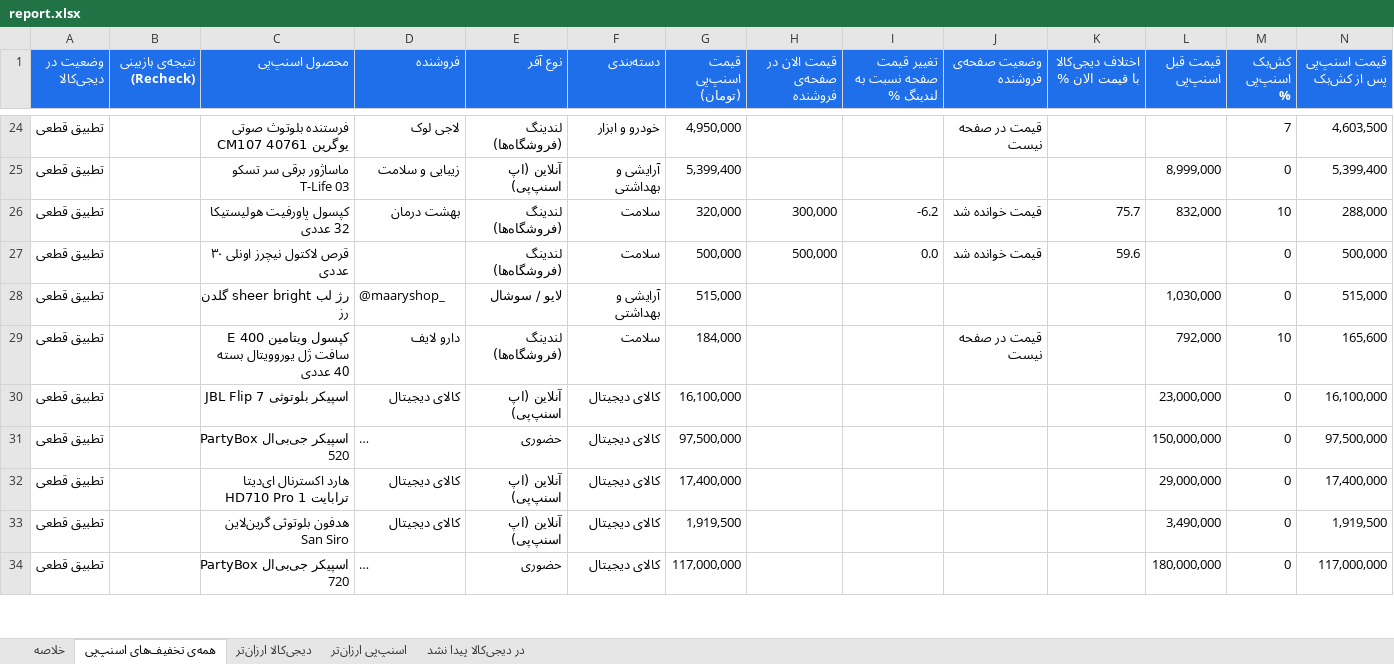
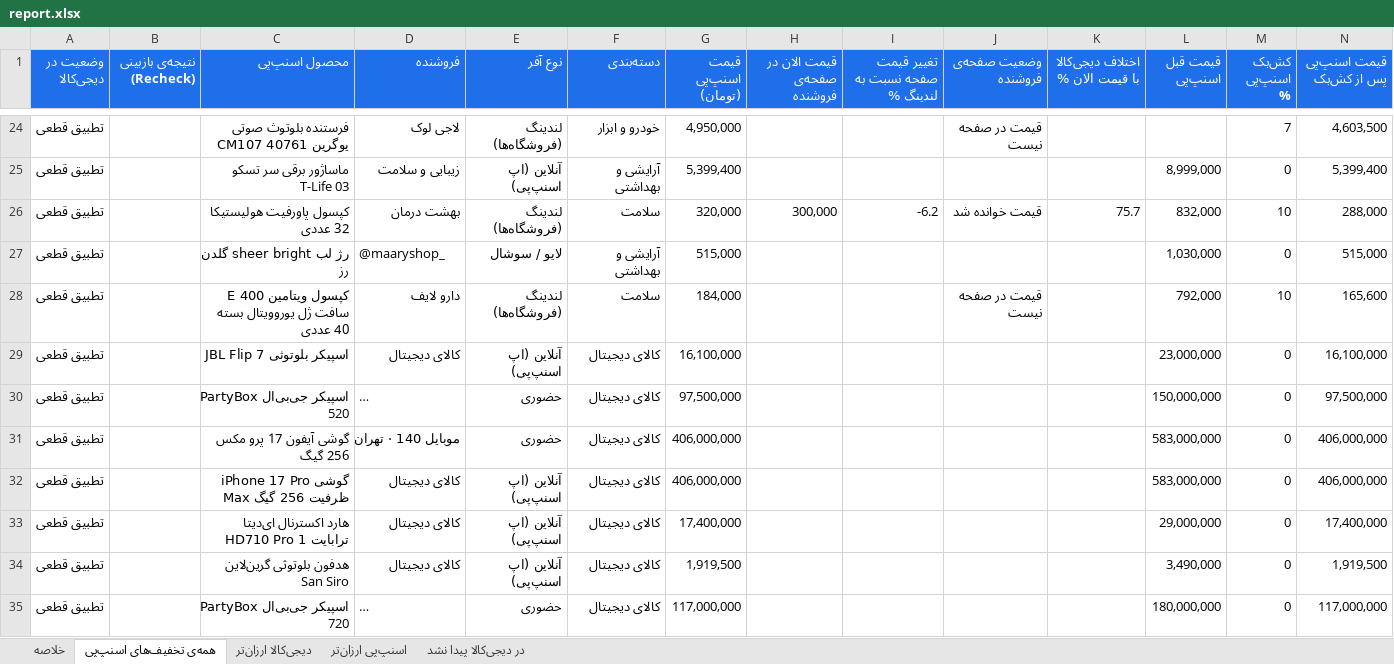
Before and after one commit to Ehsan-Moeininejad/snapppay-vs-digikala, an Excel workbook: data/report.xlsx, sheet همه‌ی تخفیف‌های اسنپ‌پی, drawn as a sheet; only a part is shown, gaps mark what is left out; long unchanged cells end in …; values as stored, in another font and other column widths than the file's, no borders; removed rows and columns are numbered as before the commit, all else as after; rows hold the shown columns only; the diff covers the shown part only; the diff names each change by its address in the sheet, - before the commit and + after, or states it on an @@ line.

```diff
--- a/data/report.xlsx (sheet همه‌ی تخفیف‌های اسنپ‌پی)
+++ b/data/report.xlsx (sheet همه‌ی تخفیف‌های اسنپ‌پی)
-row 27: تطبیق قطعی |  | قرص لاکتول نیچرز اونلی ۳۰ عددی |  | لندینگ (فروشگاه‌ها) | سلامت | 500,000 | 500,000 | 0.0 | قیمت خوانده شد | 59.6 |  | 0 | 500,000
+row 31: تطبیق قطعی |  | گوشی آیفون 17 پرو مکس 256 گیگ | موبایل 140 · تهران | حضوری | کالای دیجیتال | 406,000,000 |  |  |  |  | 583,000,000 | 0 | 406,000,000
+row 32: تطبیق قطعی |  | گوشی iPhone 17 Pro Max ظرفیت 256 گیگ | کالای دیجیتال | آنلاین (اپ اسنپ‌پی) | کالای دیجیتال | 406,000,000 |  |  |  |  | 583,000,000 | 0 | 406,000,000
```
Also changed, not shown: 42 added rows, 43 removed rows and 126 edited cells elsewhere in this sheet, sheet اسنپ‌پی ارزان‌تر, sheet دیجی‌کالا ارزان‌تر, sheet در دیجی‌کالا پیدا نشد, sheet خلاصه, 5 other files.
